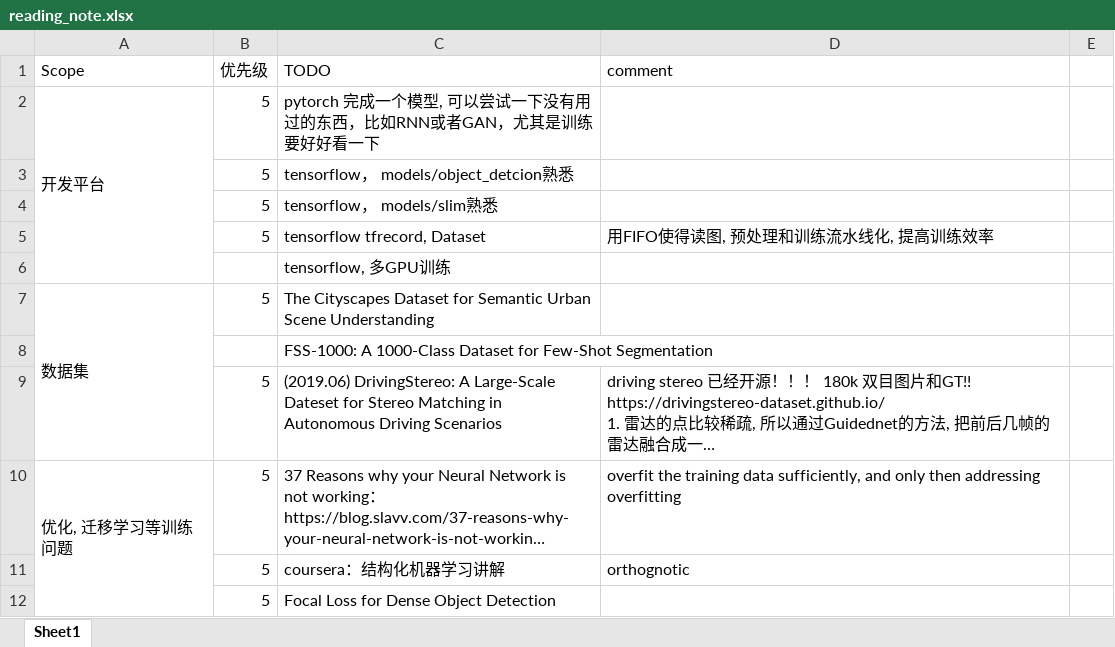
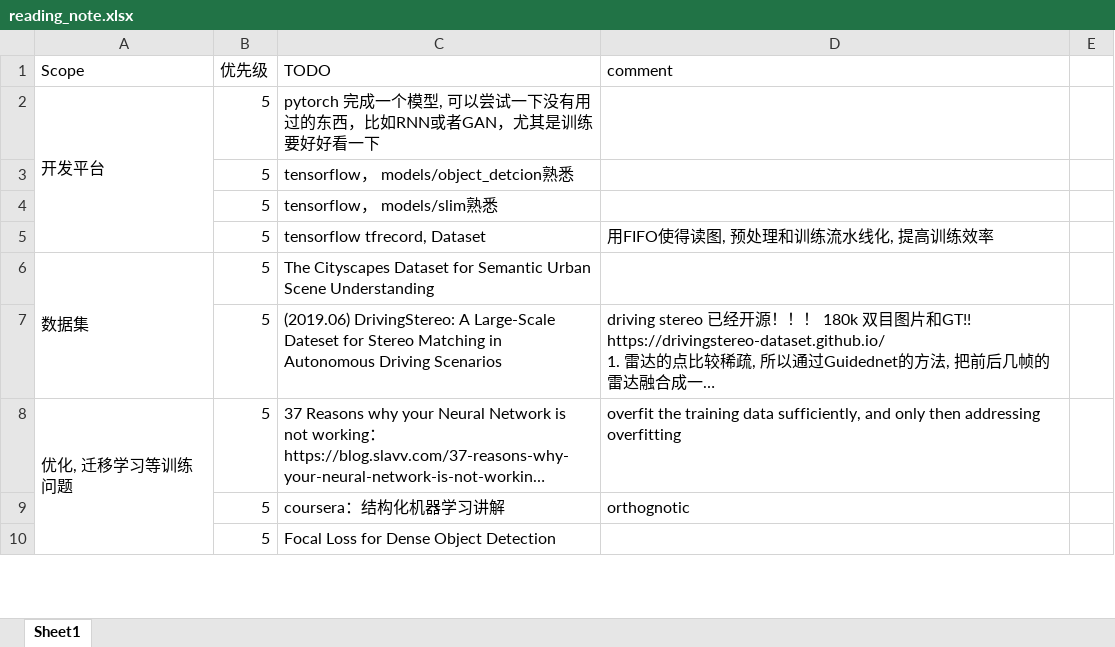
Before and after one commit to youchaoqin/reading_notes, an Excel workbook: reading_note.xlsx, sheet Sheet1, drawn as a sheet; only a part is shown; long unchanged cells end in …; values as stored, in another font and other column widths than the file's, no cell formats; conditional formats not drawn; removed rows and columns are numbered as before the commit, all else as after; the diff covers the shown part only; the diff names each change by its address in the sheet, - before the commit and + after, or states it on an @@ line.

Commit message:
add some reading note for panoptic segmentation

```diff
--- a/reading_note.xlsx (sheet Sheet1)
+++ b/reading_note.xlsx (sheet Sheet1)
-row 6:  |  | tensorflow, 多GPU训练
-row 8:  |  | FSS-1000: A 1000-Class Dataset for Few-Shot Segmentation
```
Also changed, not shown: 13 added rows, 11 removed rows, 2 edited cells and merged cells elsewhere in this sheet, cell formats.
